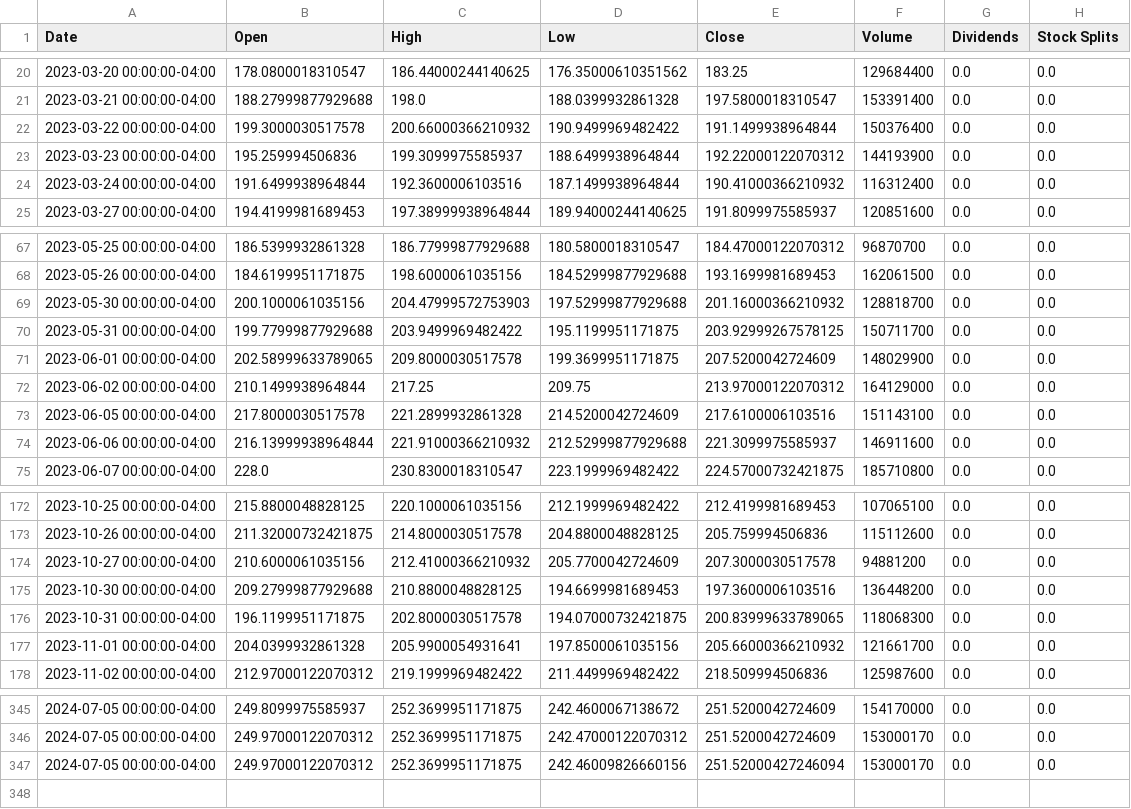
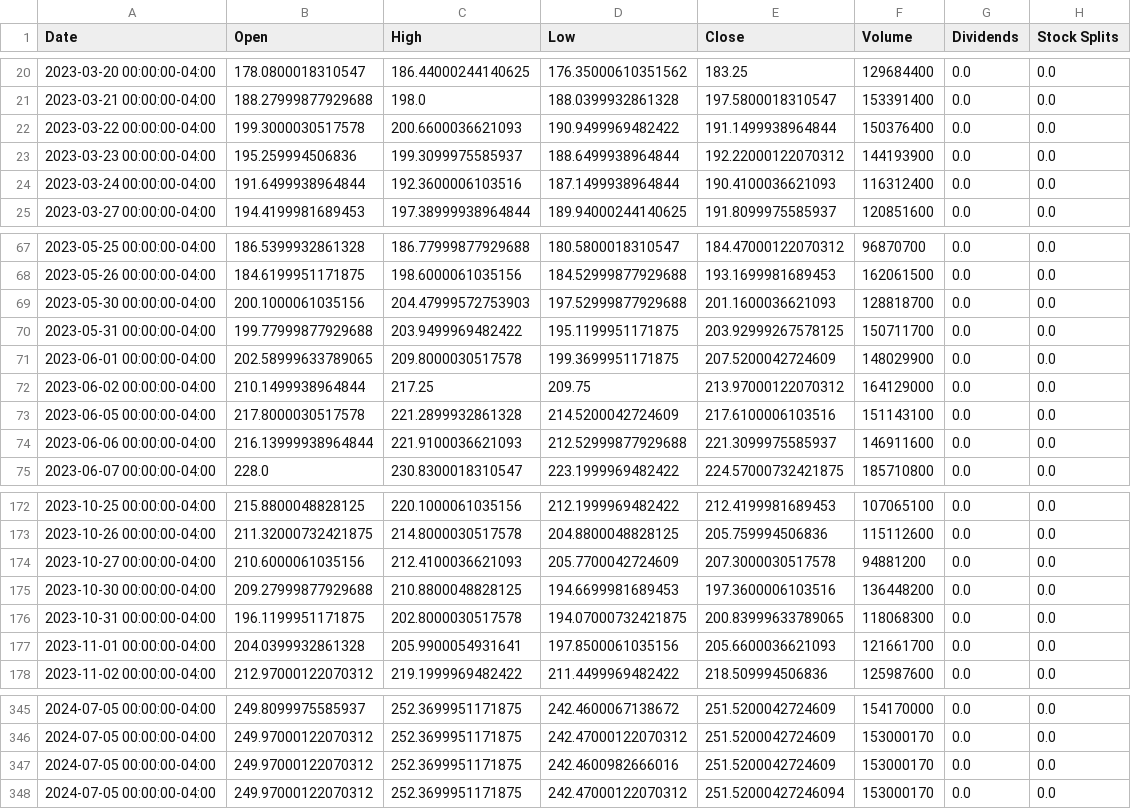
Before and after one commit to saisandeep97/StockForecastSentimentEndtoEnd, a CSV file: stock_data/TSLA.csv, drawn as a sheet; only a part is shown, gaps mark what is left out; the diff covers the shown part only.

Commit message:
Update stock and news data

```diff
--- a/stock_data/TSLA.csv
+++ b/stock_data/TSLA.csv
@@ -21,5 +21,5 @@ Date,Open,High,Low,Close,Volume,Dividends,Stock Splits
 2023-03-21 00:00:00-04:00,188.27999877929688,198.0,188.0399932861328,197.5800018310547,153391400,0.0,0.0
-2023-03-22 00:00:00-04:00,199.3000030517578,200.66000366210932,190.9499969482422,191.1499938964844,150376400,0.0,0.0
+2023-03-22 00:00:00-04:00,199.3000030517578,200.6600036621093,190.9499969482422,191.1499938964844,150376400,0.0,0.0
 2023-03-23 00:00:00-04:00,195.259994506836,199.3099975585937,188.6499938964844,192.22000122070312,144193900,0.0,0.0
-2023-03-24 00:00:00-04:00,191.6499938964844,192.3600006103516,187.1499938964844,190.41000366210932,116312400,0.0,0.0
+2023-03-24 00:00:00-04:00,191.6499938964844,192.3600006103516,187.1499938964844,190.4100036621093,116312400,0.0,0.0
 2023-03-27 00:00:00-04:00,194.4199981689453,197.38999938964844,189.94000244140625,191.8099975585937,120851600,0.0,0.0
@@ -68,3 +68,3 @@ Date,Open,High,Low,Close,Volume,Dividends,Stock Splits
 2023-05-26 00:00:00-04:00,184.6199951171875,198.6000061035156,184.52999877929688,193.1699981689453,162061500,0.0,0.0
-2023-05-30 00:00:00-04:00,200.1000061035156,204.47999572753903,197.52999877929688,201.16000366210932,128818700,0.0,0.0
+2023-05-30 00:00:00-04:00,200.1000061035156,204.47999572753903,197.52999877929688,201.1600036621093,128818700,0.0,0.0
 2023-05-31 00:00:00-04:00,199.77999877929688,203.9499969482422,195.1199951171875,203.92999267578125,150711700,0.0,0.0
@@ -73,3 +73,3 @@ Date,Open,High,Low,Close,Volume,Dividends,Stock Splits
 2023-06-05 00:00:00-04:00,217.8000030517578,221.2899932861328,214.5200042724609,217.6100006103516,151143100,0.0,0.0
-2023-06-06 00:00:00-04:00,216.13999938964844,221.91000366210932,212.52999877929688,221.3099975585937,146911600,0.0,0.0
+2023-06-06 00:00:00-04:00,216.13999938964844,221.9100036621093,212.52999877929688,221.3099975585937,146911600,0.0,0.0
 2023-06-07 00:00:00-04:00,228.0,230.8300018310547,223.1999969482422,224.57000732421875,185710800,0.0,0.0
@@ -173,6 +173,6 @@ Date,Open,High,Low,Close,Volume,Dividends,Stock Splits
 2023-10-26 00:00:00-04:00,211.32000732421875,214.8000030517578,204.8800048828125,205.759994506836,115112600,0.0,0.0
-2023-10-27 00:00:00-04:00,210.6000061035156,212.41000366210932,205.7700042724609,207.3000030517578,94881200,0.0,0.0
+2023-10-27 00:00:00-04:00,210.6000061035156,212.4100036621093,205.7700042724609,207.3000030517578,94881200,0.0,0.0
 2023-10-30 00:00:00-04:00,209.27999877929688,210.8800048828125,194.6699981689453,197.3600006103516,136448200,0.0,0.0
 2023-10-31 00:00:00-04:00,196.1199951171875,202.8000030517578,194.07000732421875,200.83999633789065,118068300,0.0,0.0
-2023-11-01 00:00:00-04:00,204.0399932861328,205.9900054931641,197.8500061035156,205.66000366210932,121661700,0.0,0.0
+2023-11-01 00:00:00-04:00,204.0399932861328,205.9900054931641,197.8500061035156,205.6600036621093,121661700,0.0,0.0
 2023-11-02 00:00:00-04:00,212.97000122070312,219.1999969482422,211.4499969482422,218.509994506836,125987600,0.0,0.0
@@ -346,2 +346,3 @@ Date,Open,High,Low,Close,Volume,Dividends,Stock Splits
 2024-07-05 00:00:00-04:00,249.97000122070312,252.3699951171875,242.47000122070312,251.5200042724609,153000170,0.0,0.0
-2024-07-05 00:00:00-04:00,249.97000122070312,252.3699951171875,242.46009826660156,251.52000427246094,153000170,0.0,0.0
+2024-07-05 00:00:00-04:00,249.97000122070312,252.3699951171875,242.4600982666016,251.5200042724609,153000170,0.0,0.0
+2024-07-05 00:00:00-04:00,249.97000122070312,252.3699951171875,242.47000122070312,251.52000427246094,153000170,0.0,0.0
```
Also changed, not shown: 16 edited cells elsewhere in this file, stock_data/GOOGL.csv.
